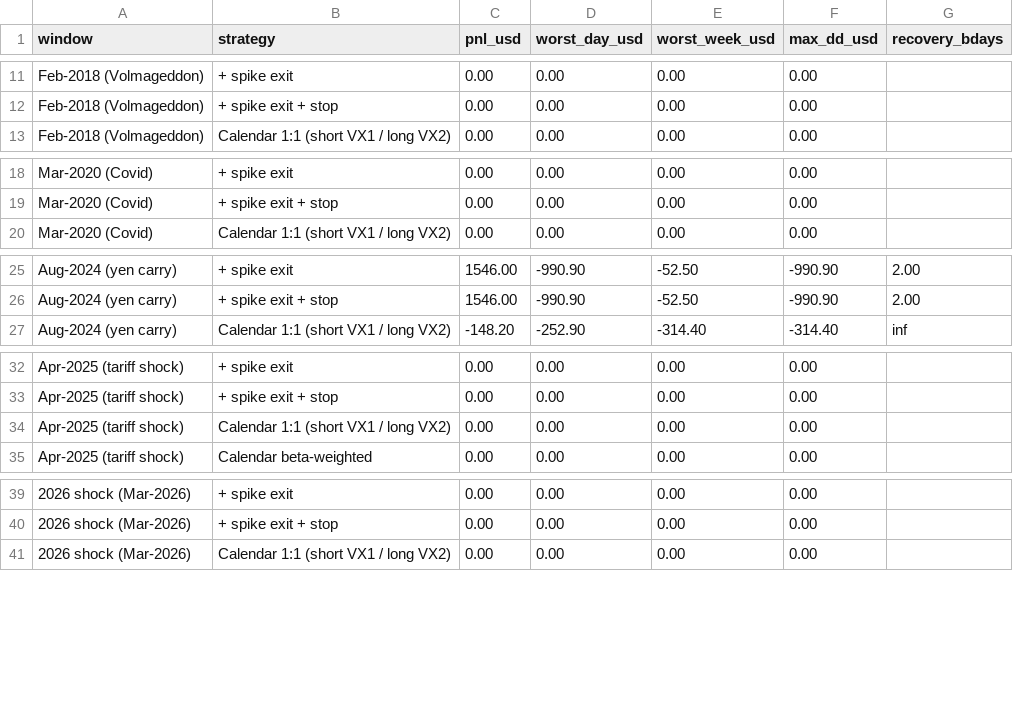
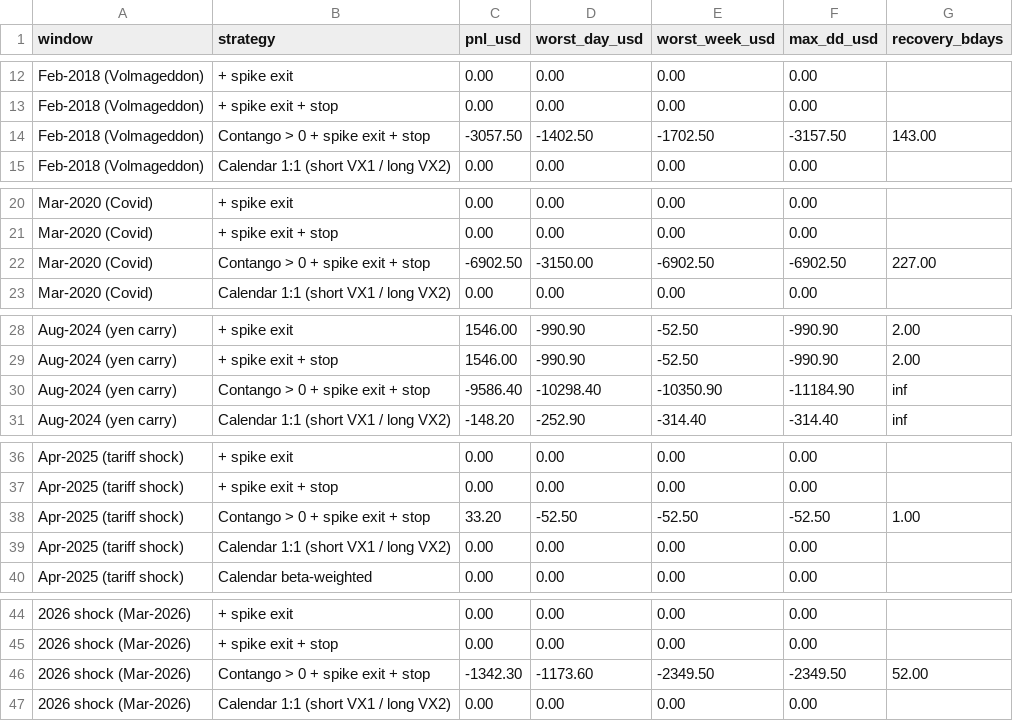
Before and after one commit to AtharvaDeshpande002/vix-term-structure-carry, a CSV file: reports/results/tail_windows.csv, drawn as a sheet; only a part is shown, gaps mark what is left out; the diff covers the shown part only; the diff names each change by its address in the sheet, - before the commit and + after, or states it on an @@ line.

```diff
--- a/reports/results/tail_windows.csv
+++ b/reports/results/tail_windows.csv
+row 14: Feb-2018 (Volmageddon) | Contango > 0 + spike exit + stop | -3057.50 | -1402.50 | -1702.50 | -3157.50 | 143.00
+row 22: Mar-2020 (Covid) | Contango > 0 + spike exit + stop | -6902.50 | -3150.00 | -6902.50 | -6902.50 | 227.00
+row 30: Aug-2024 (yen carry) | Contango > 0 + spike exit + stop | -9586.40 | -10298.40 | -10350.90 | -11184.90 | inf
+row 38: Apr-2025 (tariff shock) | Contango > 0 + spike exit + stop | 33.20 | -52.50 | -52.50 | -52.50 | 1.00
+row 46: 2026 shock (Mar-2026) | Contango > 0 + spike exit + stop | -1342.30 | -1173.60 | -2349.50 | -2349.50 | 52.00
```
Also changed, not shown: 1 added row elsewhere in this file, reports/results/strategy_summary.csv, 8 other files.
